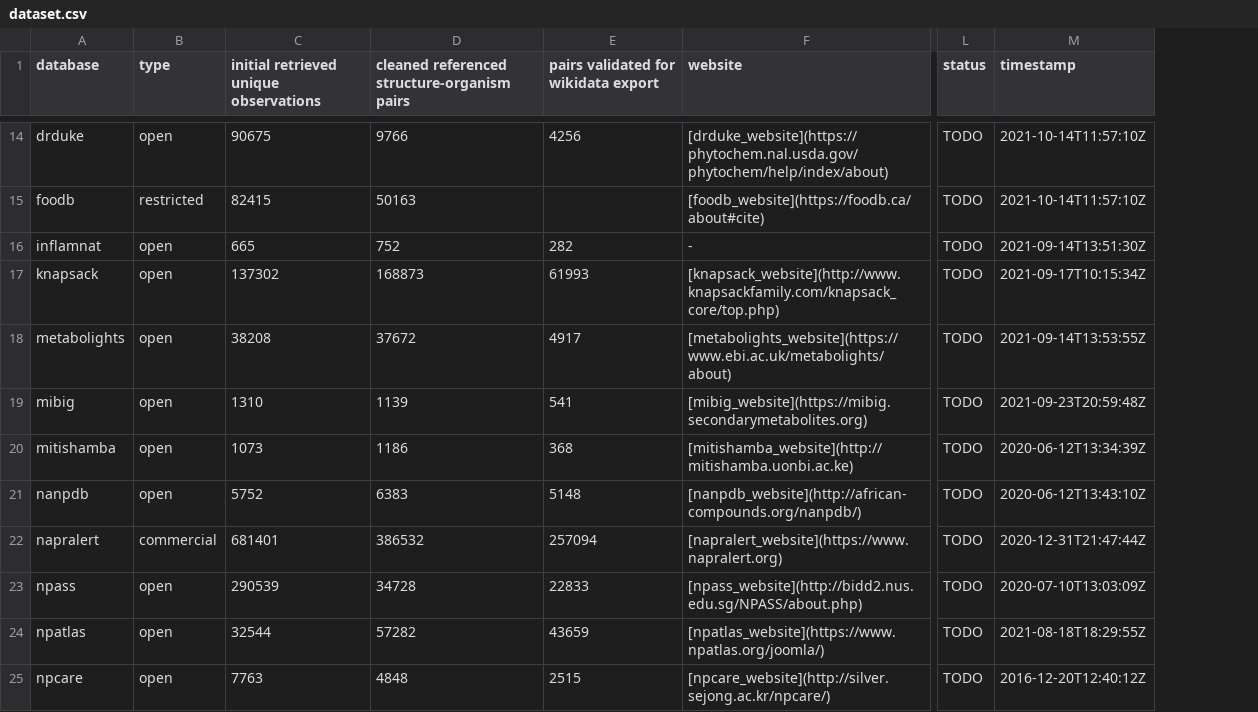
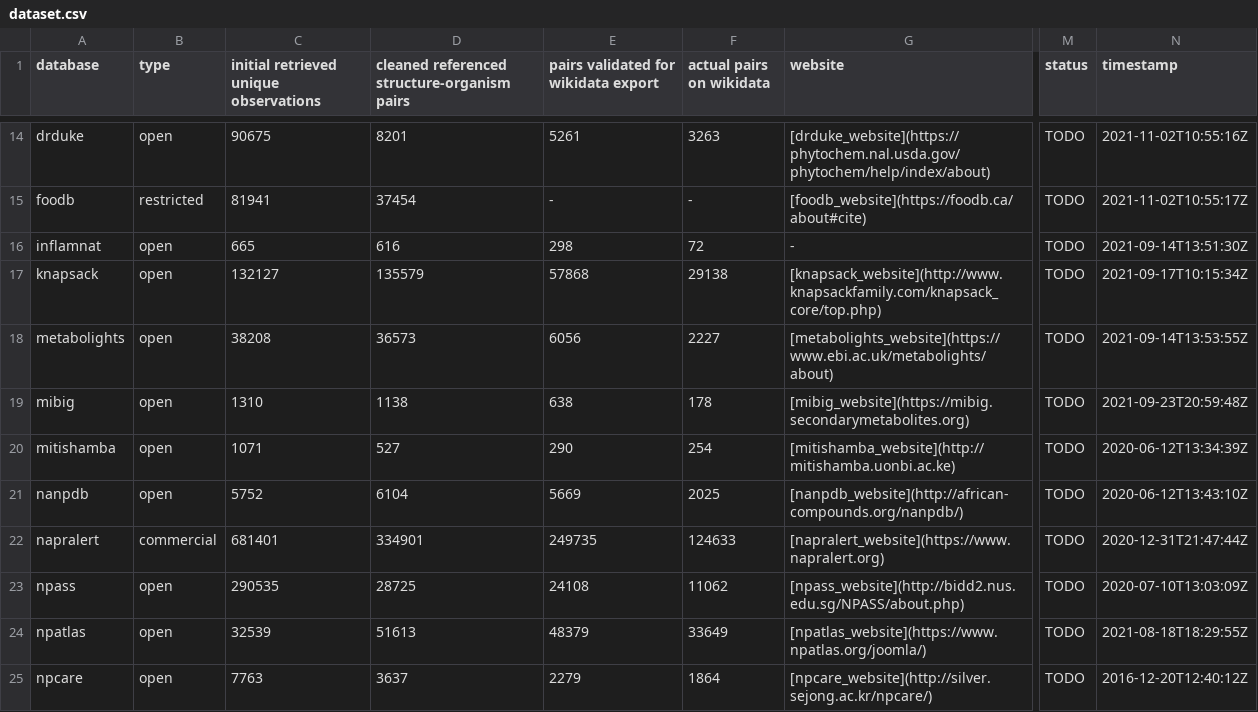
Before and after one commit to lotusnprod/lotus-processor, a CSV file: docs/dataset.csv, drawn as a sheet; only a part is shown, gaps mark what is left out; addresses are those after the commit; the diff covers the shown part only; the diff names each change by its address in the sheet, - before the commit and + after, or states it on an @@ line.

```diff
--- a/docs/dataset.csv
+++ b/docs/dataset.csv
+column F (actual pairs on wikidata), rows 14-25: 3263 | - | 72 | 29138 | 2227 | 178 | 254 | 2025 | 124633 | 11062 | 33649 | 1864
-D14: 9766
+D14: 8201
-E14: 4256
+E14: 5261
-N14 (timestamp): 2021-10-14T11:57:10Z
+N14 (timestamp): 2021-11-02T10:55:16Z
-C15: 82415
+C15: 81941
-D15: 50163
+D15: 37454
-E15: (empty)
+E15: -
-N15 (timestamp): 2021-10-14T11:57:10Z
+N15 (timestamp): 2021-11-02T10:55:17Z
-D16: 752
+D16: 616
-E16: 282
+E16: 298
-C17: 137302
+C17: 132127
-D17: 168873
+D17: 135579
-E17: 61993
+E17: 57868
-D18: 37672
+D18: 36573
-E18: 4917
+E18: 6056
-D19: 1139
+D19: 1138
-E19: 541
+E19: 638
-C20: 1073
+C20: 1071
-D20: 1186
+D20: 527
-E20: 368
+E20: 290
-D21: 6383
+D21: 6104
-E21: 5148
+E21: 5669
-D22: 386532
+D22: 334901
-E22: 257094
+E22: 249735
-C23: 290539
+C23: 290535
-D23: 34728
+D23: 28725
-E23: 22833
+E23: 24108
-C24: 32544
+C24: 32539
-D24: 57282
+D24: 51613
-E24: 43659
+E24: 48379
-D25: 4848
+D25: 3637
-E25: 2515
+E25: 2279
```
Also changed, not shown: 74 edited cells elsewhere in this file, 1 other file.
